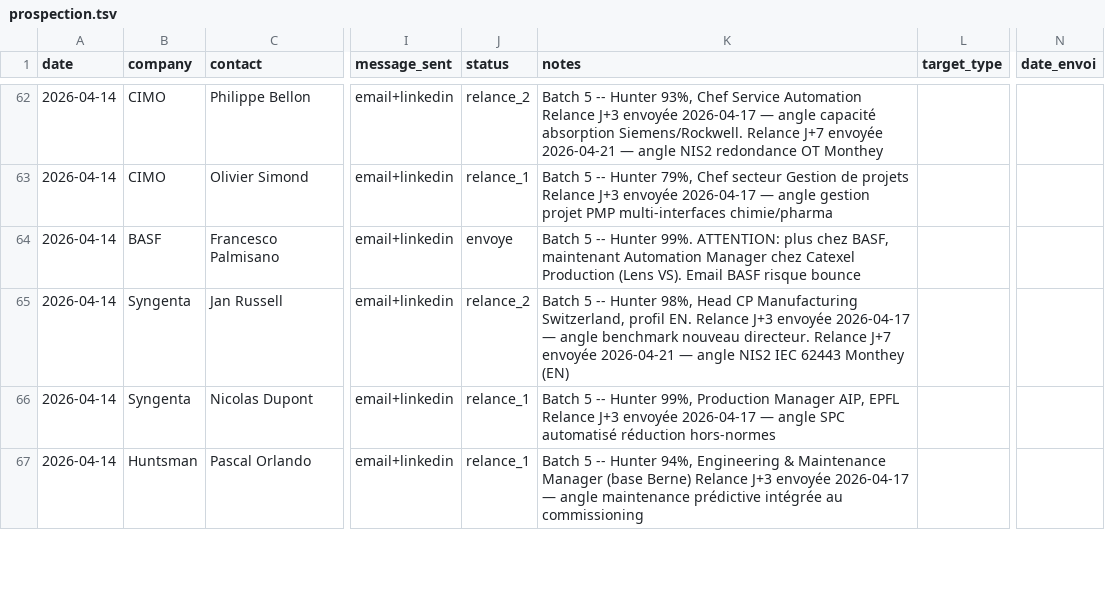
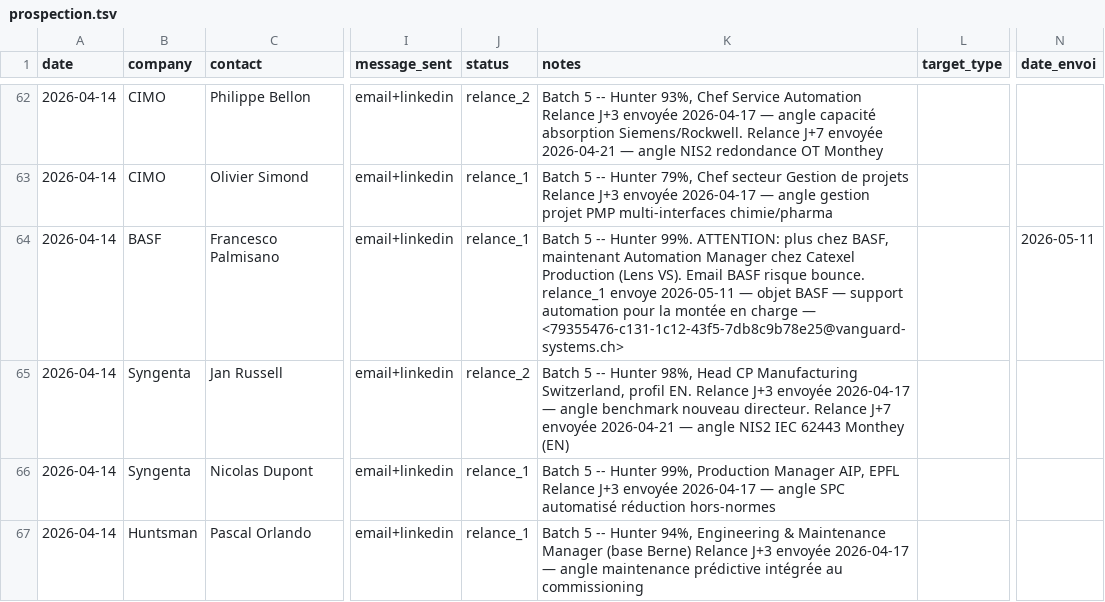
Before and after one commit to vandervan0001/career-ops, a TSV file: data/prospection.tsv, drawn as a sheet; only a part is shown, gaps mark what is left out; the diff covers the shown part only; the diff names each change by its address in the sheet, - before the commit and + after, or states it on an @@ line.

```diff
--- a/data/prospection.tsv
+++ b/data/prospection.tsv
-J64 (status): envoye
+J64 (status): relance_1
-K64 (notes): …BASF risque bounce
+K64 (notes): …BASF risque bounce. relance_1 envoye 2026-05-11 — objet BASF — support automation pour la montée en charge — <79355476-c131-1c12-43f5-7db8c9b78e25@vanguard-systems.ch>
-N64 (date_envoi): (empty)
+N64 (date_envoi): 2026-05-11
```
Also changed, not shown: 2 added rows, 103 edited cells and row numbers in column A elsewhere in this file, 1 other file.
